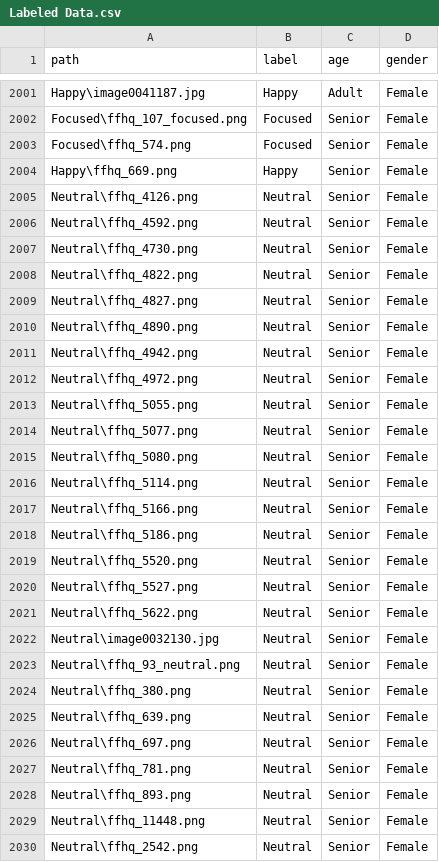
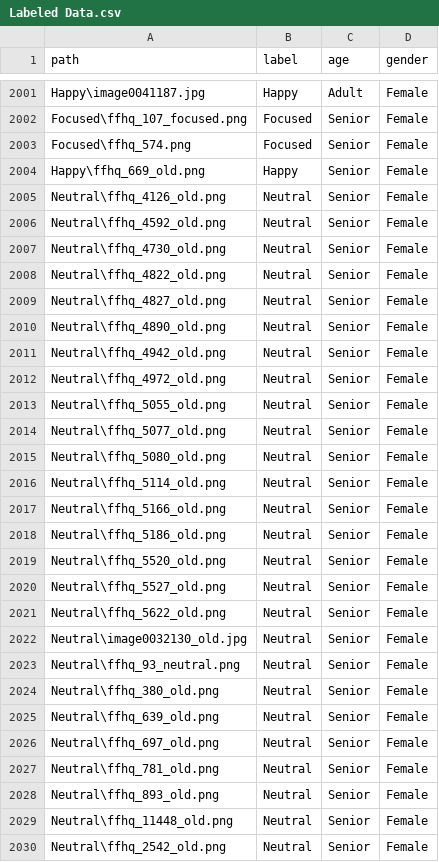
Before and after one commit to AryanSh1380/COMP472-Project, a CSV file: Labeled Data.csv, drawn as a sheet; only a part is shown, gaps mark what is left out; the diff covers the shown part only.

Commit message:
Added new pics for bias mitigation (fix)

```diff
--- a/Labeled Data.csv
+++ b/Labeled Data.csv
@@ -2003,28 +2003,28 @@ Focused\ffhq_107_focused.png,Focused,Senior,Female
 Focused\ffhq_574.png,Focused,Senior,Female
-Happy\ffhq_669.png,Happy,Senior,Female
-Neutral\ffhq_4126.png,Neutral,Senior,Female
-Neutral\ffhq_4592.png,Neutral,Senior,Female
-Neutral\ffhq_4730.png,Neutral,Senior,Female
-Neutral\ffhq_4822.png,Neutral,Senior,Female
-Neutral\ffhq_4827.png,Neutral,Senior,Female
-Neutral\ffhq_4890.png,Neutral,Senior,Female
-Neutral\ffhq_4942.png,Neutral,Senior,Female
-Neutral\ffhq_4972.png,Neutral,Senior,Female
-Neutral\ffhq_5055.png,Neutral,Senior,Female
-Neutral\ffhq_5077.png,Neutral,Senior,Female
-Neutral\ffhq_5080.png,Neutral,Senior,Female
-Neutral\ffhq_5114.png,Neutral,Senior,Female
-Neutral\ffhq_5166.png,Neutral,Senior,Female
-Neutral\ffhq_5186.png,Neutral,Senior,Female
-Neutral\ffhq_5520.png,Neutral,Senior,Female
-Neutral\ffhq_5527.png,Neutral,Senior,Female
-Neutral\ffhq_5622.png,Neutral,Senior,Female
-Neutral\image0032130.jpg,Neutral,Senior,Female
+Happy\ffhq_669_old.png,Happy,Senior,Female
+Neutral\ffhq_4126_old.png,Neutral,Senior,Female
+Neutral\ffhq_4592_old.png,Neutral,Senior,Female
+Neutral\ffhq_4730_old.png,Neutral,Senior,Female
+Neutral\ffhq_4822_old.png,Neutral,Senior,Female
+Neutral\ffhq_4827_old.png,Neutral,Senior,Female
+Neutral\ffhq_4890_old.png,Neutral,Senior,Female
+Neutral\ffhq_4942_old.png,Neutral,Senior,Female
+Neutral\ffhq_4972_old.png,Neutral,Senior,Female
+Neutral\ffhq_5055_old.png,Neutral,Senior,Female
+Neutral\ffhq_5077_old.png,Neutral,Senior,Female
+Neutral\ffhq_5080_old.png,Neutral,Senior,Female
+Neutral\ffhq_5114_old.png,Neutral,Senior,Female
+Neutral\ffhq_5166_old.png,Neutral,Senior,Female
+Neutral\ffhq_5186_old.png,Neutral,Senior,Female
+Neutral\ffhq_5520_old.png,Neutral,Senior,Female
+Neutral\ffhq_5527_old.png,Neutral,Senior,Female
+Neutral\ffhq_5622_old.png,Neutral,Senior,Female
+Neutral\image0032130_old.jpg,Neutral,Senior,Female
 Neutral\ffhq_93_neutral.png,Neutral,Senior,Female
-Neutral\ffhq_380.png,Neutral,Senior,Female
-Neutral\ffhq_639.png,Neutral,Senior,Female
-Neutral\ffhq_697.png,Neutral,Senior,Female
-Neutral\ffhq_781.png,Neutral,Senior,Female
-Neutral\ffhq_893.png,Neutral,Senior,Female
-Neutral\ffhq_11448.png,Neutral,Senior,Female
-Neutral\ffhq_2542.png,Neutral,Senior,Female
+Neutral\ffhq_380_old.png,Neutral,Senior,Female
+Neutral\ffhq_639_old.png,Neutral,Senior,Female
+Neutral\ffhq_697_old.png,Neutral,Senior,Female
+Neutral\ffhq_781_old.png,Neutral,Senior,Female
+Neutral\ffhq_893_old.png,Neutral,Senior,Female
+Neutral\ffhq_11448_old.png,Neutral,Senior,Female
+Neutral\ffhq_2542_old.png,Neutral,Senior,Female
```
Also changed, not shown: 2 edited cells elsewhere in this file.
